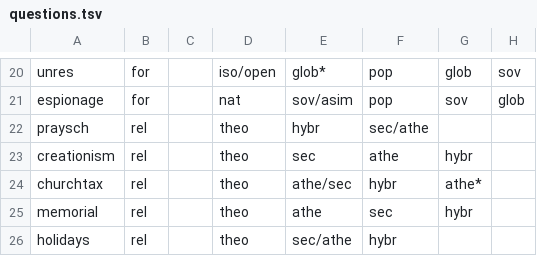
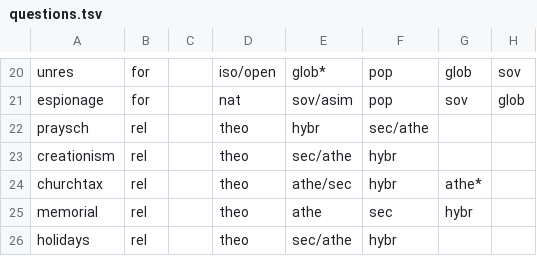
Before and after one commit to prismquiz-ru/prismquiz-ru.github.io, a TSV file: data/questions.tsv, drawn as a sheet; only a part is shown, gaps mark what is left out; the diff names each change by its address in the sheet, - before the commit and + after, or states it on an @@ line.

Commit message:
Update questions.tsv

```diff
--- a/data/questions.tsv
+++ b/data/questions.tsv
-E23: sec
+E23: sec/athe
-F23: athe
+F23: hybr
-G23: hybr
+G23: (empty)
```
